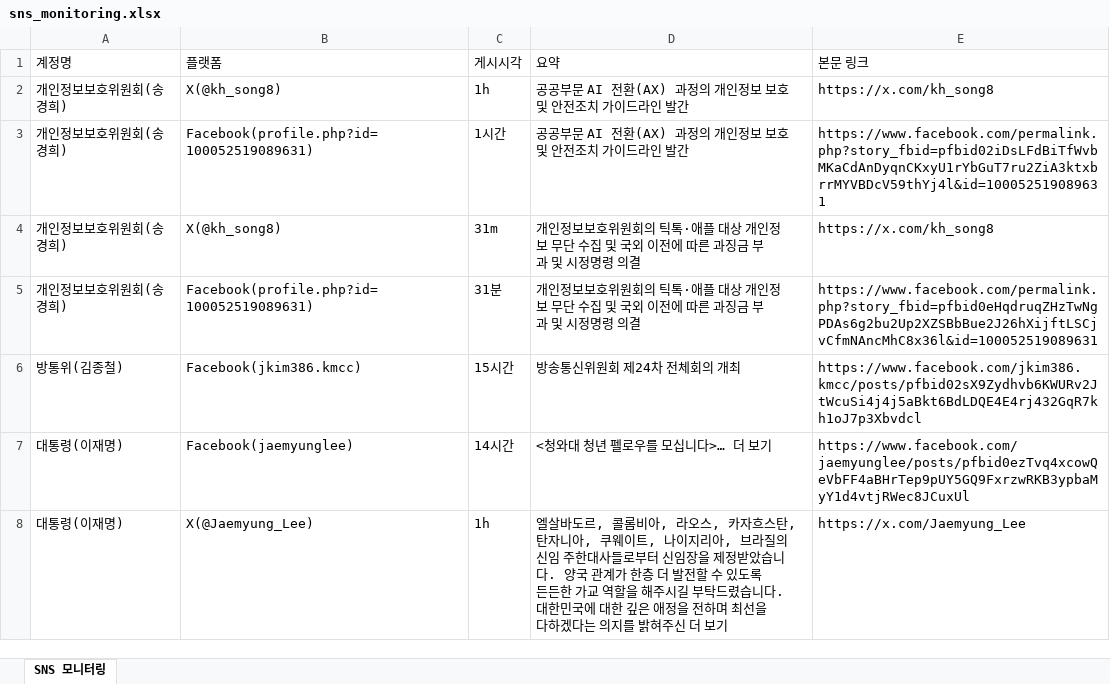
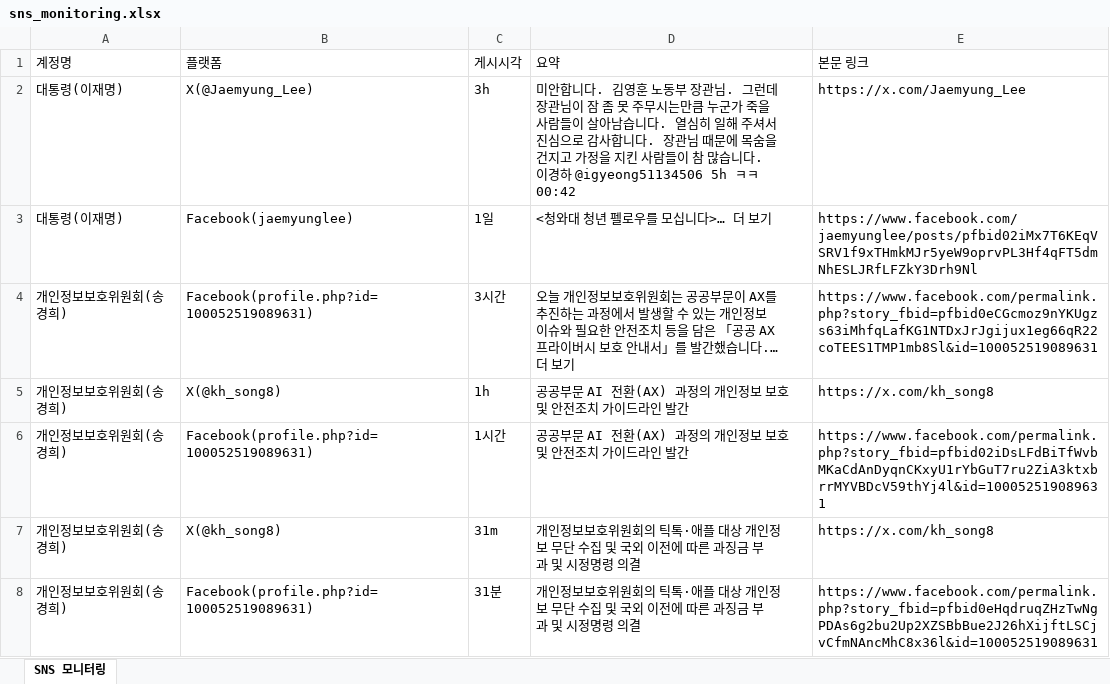
Before and after one commit to jihihi8214/sns_monitoring, an Excel workbook: data/sns_monitoring.xlsx, sheet SNS 모니터링, drawn as a sheet; only a part is shown; the shorter side is filled out with more unchanged rows; values as stored, in another font and other column widths than the file's, no borders; the diff names each change by its address in the sheet, - before the commit and + after, or states it on an @@ line.

```diff
--- a/data/sns_monitoring.xlsx (sheet SNS 모니터링)
+++ b/data/sns_monitoring.xlsx (sheet SNS 모니터링)
+row 2: 대통령(이재명) | X(@Jaemyung_Lee) | 3h | 미안합니다. 김영훈 노동부 장관님. 그런데 장관님이 잠 좀 못 주무시는만큼 누군가 죽을 사람들이 살아남습니다. 열심히 일해 주셔서 진심으로 감사합니다. 장관님 때문에 목숨을 건지고 가정을 지킨 사람들이 참 많습니다. 이경하 @igyeong51134506 5h ㅋㅋ 00:42 | https://x.com/Jaemyung_Lee
+row 3: 대통령(이재명) | Facebook(jaemyunglee) | 1일 | <청와대 청년 펠로우를 모십니다>… 더 보기 | https://www.facebook.com/jaemyunglee/posts/pfbid02iMx7T6KEqVSRV1f9xTHmkMJr5yeW9oprvPL3Hf4qFT5dmNhESLJRfLFZkY3Drh9Nl
+row 4: 개인정보보호위원회(송경희) | Facebook(profile.php?id=100052519089631) | 3시간 | 오늘 개인정보보호위원회는 공공부문이 AX를 추진하는 과정에서 발생할 수 있는 개인정보 이슈와 필요한 안전조치 등을 담은 「공공 AX 프라이버시 보호 안내서」를 발간했습니다.… 더 보기 | https://www.facebook.com/permalink.php?story_fbid=pfbid0eCGcmoz9nYKUgzs63iMhfqLafKG1NTDxJrJgijux1eg66qR22coTEES1TMP1mb8Sl&id=100052519089631
```
Also changed, not shown: 4 other files.
